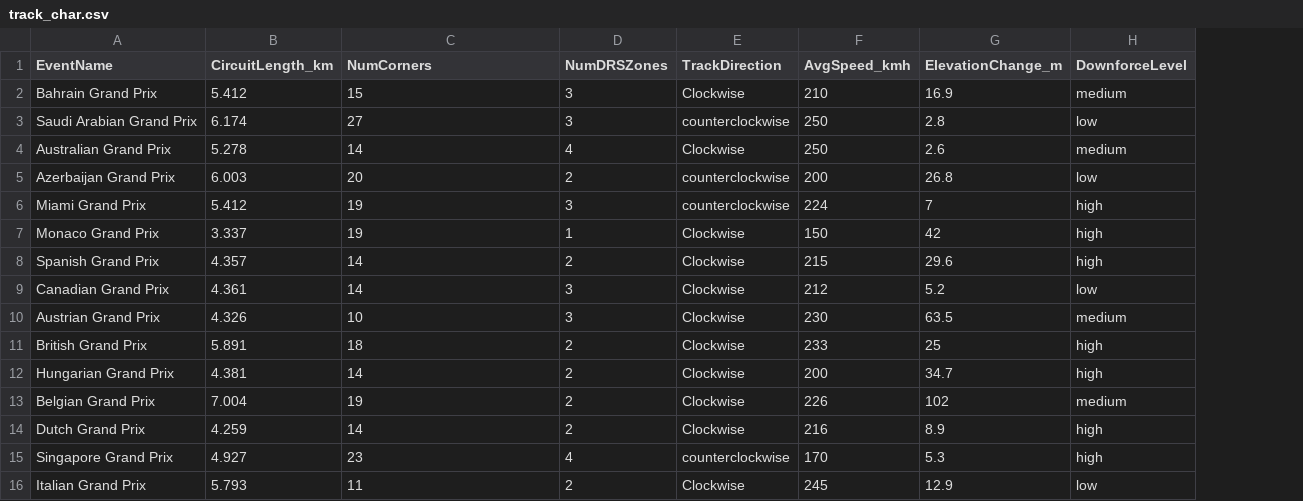
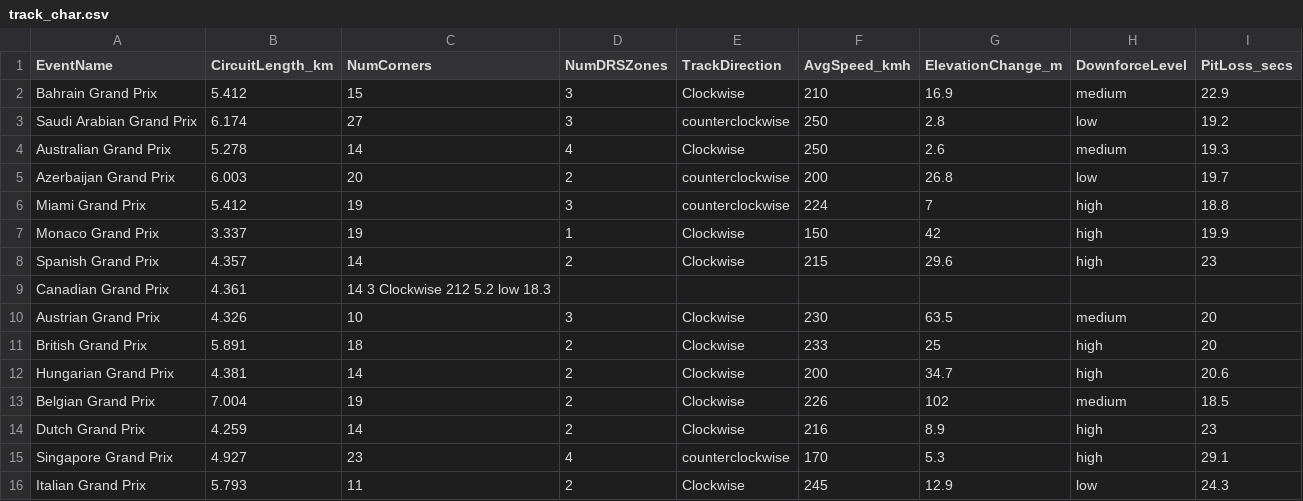
Before and after one commit to Jaynil-P09/Stuff-For-F1, a CSV file: ML_Models/track_char.csv, drawn as a sheet; only a part is shown; the diff names each change by its address in the sheet, - before the commit and + after, or states it on an @@ line.

Commit message:
Added a basic api server using FastAPI, with an endpoint for each  ML model along with adding pit stop loss to each track in track_char

```diff
--- a/ML_Models/track_char.csv
+++ b/ML_Models/track_char.csv
+column I (PitLoss_secs), rows 2-16: 22.9 | 19.2 | 19.3 | 19.7 | 18.8 | 19.9 | 23 |  | 20 | 20 | 20.6 | 18.5 | 23 | 29.1 | 24.3
-C9 (NumCorners): 14
+C9 (NumCorners): 14 3 Clockwise 212 5.2 low 18.3
-D9 (NumDRSZones): 3
+D9 (NumDRSZones): (empty)
-E9 (TrackDirection): Clockwise
+E9 (TrackDirection): (empty)
-F9 (AvgSpeed_kmh): 212
+F9 (AvgSpeed_kmh): (empty)
-G9 (ElevationChange_m): 5.2
+G9 (ElevationChange_m): (empty)
-H9 (DownforceLevel): low
+H9 (DownforceLevel): (empty)
```
Also changed, not shown: 19 other files.
